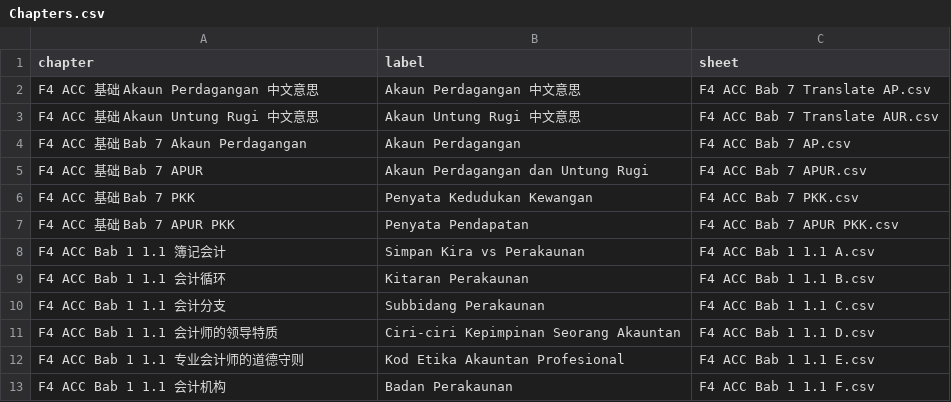
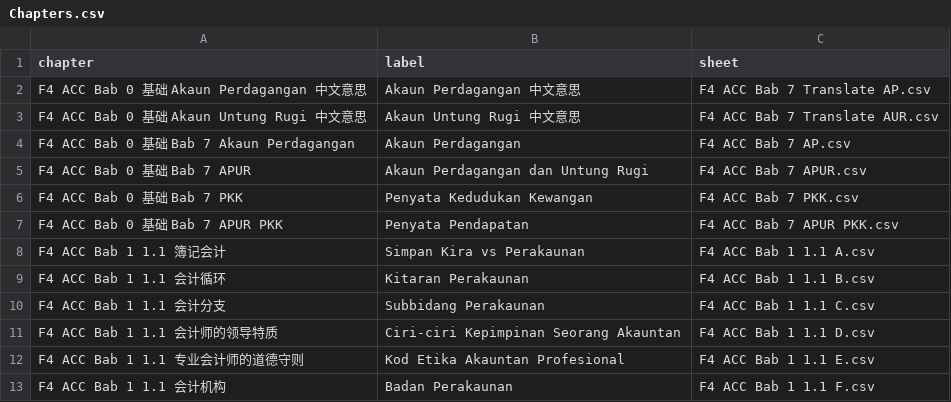
Before and after one commit to nobody0619/F4-ACC, a CSV file: Chapters.csv, drawn as a sheet; only a part is shown.

Commit message:
Add files via upload

```diff
--- a/Chapters.csv
+++ b/Chapters.csv
@@ -1,8 +1,8 @@
 chapter,label,sheet
-F4 ACC 基础 Akaun Perdagangan 中文意思,Akaun Perdagangan 中文意思,F4 ACC Bab 7 Translate AP.csv
-F4 ACC 基础 Akaun Untung Rugi 中文意思,Akaun Untung Rugi 中文意思,F4 ACC Bab 7 Translate AUR.csv
-F4 ACC 基础 Bab 7 Akaun Perdagangan,Akaun Perdagangan,F4 ACC Bab 7 AP.csv
-F4 ACC 基础 Bab 7 APUR,Akaun Perdagangan dan Untung Rugi,F4 ACC Bab 7 APUR.csv
-F4 ACC 基础 Bab 7 PKK,Penyata Kedudukan Kewangan,F4 ACC Bab 7 PKK.csv
-F4 ACC 基础 Bab 7 APUR PKK,Penyata Pendapatan,F4 ACC Bab 7 APUR PKK.csv
+F4 ACC Bab 0 基础 Akaun Perdagangan 中文意思,Akaun Perdagangan 中文意思,F4 ACC Bab 7 Translate AP.csv
+F4 ACC Bab 0 基础 Akaun Untung Rugi 中文意思,Akaun Untung Rugi 中文意思,F4 ACC Bab 7 Translate AUR.csv
+F4 ACC Bab 0 基础 Bab 7 Akaun Perdagangan,Akaun Perdagangan,F4 ACC Bab 7 AP.csv
+F4 ACC Bab 0 基础 Bab 7 APUR,Akaun Perdagangan dan Untung Rugi,F4 ACC Bab 7 APUR.csv
+F4 ACC Bab 0 基础 Bab 7 PKK,Penyata Kedudukan Kewangan,F4 ACC Bab 7 PKK.csv
+F4 ACC Bab 0 基础 Bab 7 APUR PKK,Penyata Pendapatan,F4 ACC Bab 7 APUR PKK.csv
 F4 ACC Bab 1 1.1 簿记会计,Simpan Kira vs Perakaunan,F4 ACC Bab 1 1.1 A.csv
```
